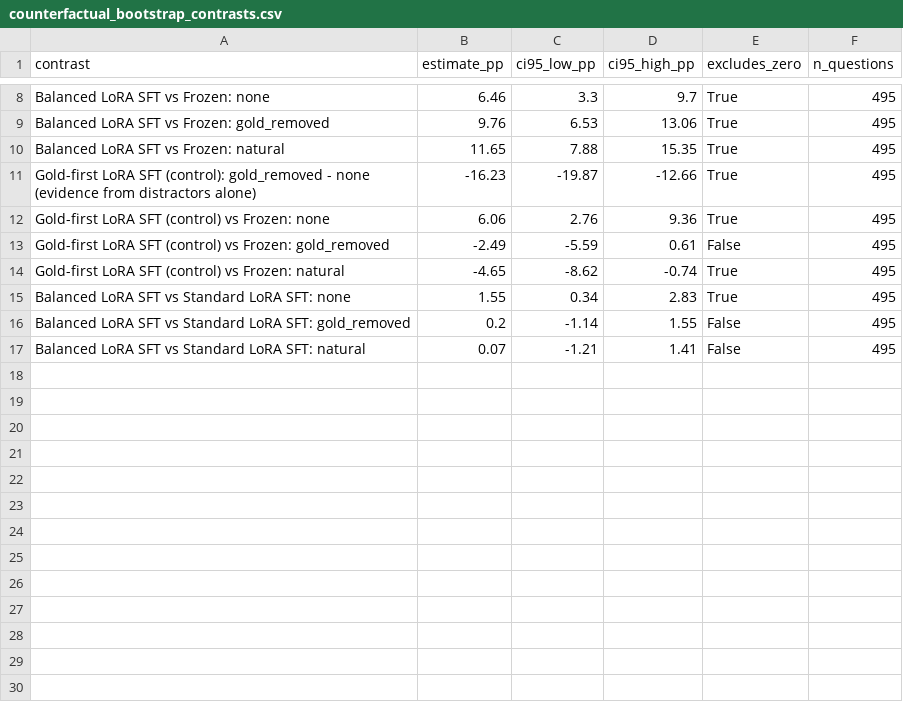
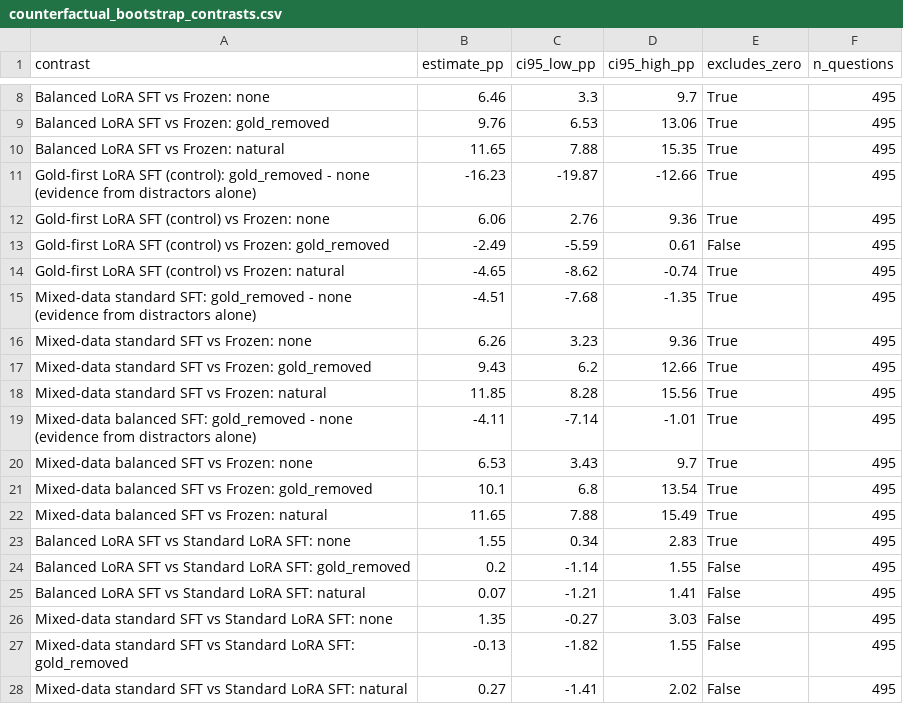
Before and after one commit to kriaditi/FoundAtTheEnd, a CSV file: results/counterfactual_bootstrap_contrasts.csv, drawn as a sheet; only a part is shown, gaps mark what is left out; the diff names each change by its address in the sheet, - before the commit and + after, or states it on an @@ line.

```diff
--- a/results/counterfactual_bootstrap_contrasts.csv
+++ b/results/counterfactual_bootstrap_contrasts.csv
+row 15: Mixed-data standard SFT: gold_removed - none (evidence from distractors alone) | -4.51 | -7.68 | -1.35 | True | 495
+row 16: Mixed-data standard SFT vs Frozen: none | 6.26 | 3.23 | 9.36 | True | 495
+row 17: Mixed-data standard SFT vs Frozen: gold_removed | 9.43 | 6.2 | 12.66 | True | 495
+row 18: Mixed-data standard SFT vs Frozen: natural | 11.85 | 8.28 | 15.56 | True | 495
+row 19: Mixed-data balanced SFT: gold_removed - none (evidence from distractors alone) | -4.11 | -7.14 | -1.01 | True | 495
+row 20: Mixed-data balanced SFT vs Frozen: none | 6.53 | 3.43 | 9.7 | True | 495
+row 21: Mixed-data balanced SFT vs Frozen: gold_removed | 10.1 | 6.8 | 13.54 | True | 495
+row 22: Mixed-data balanced SFT vs Frozen: natural | 11.65 | 7.88 | 15.49 | True | 495
+row 26: Mixed-data standard SFT vs Standard LoRA SFT: none | 1.35 | -0.27 | 3.03 | False | 495
+row 27: Mixed-data standard SFT vs Standard LoRA SFT: gold_removed | -0.13 | -1.82 | 1.55 | False | 495
+row 28: Mixed-data standard SFT vs Standard LoRA SFT: natural | 0.27 | -1.41 | 2.02 | False | 495
```
Also changed, not shown: results/bootstrap_contrasts.csv, results/costs.csv, 20 other files.
